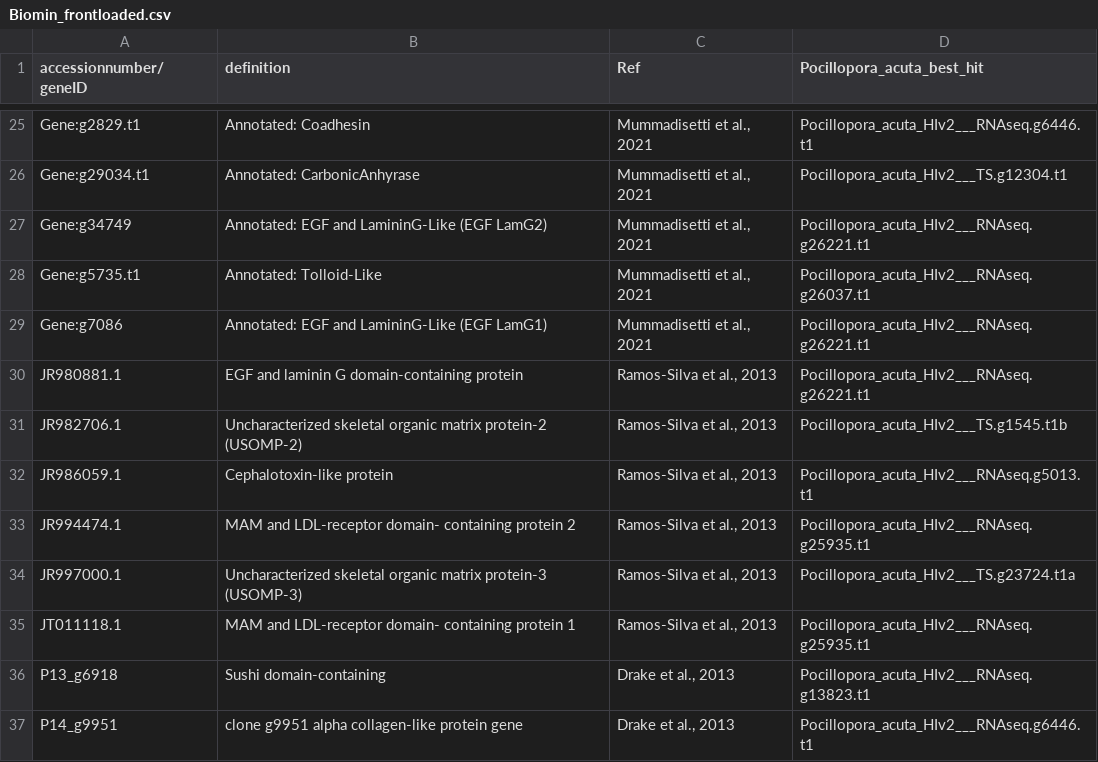
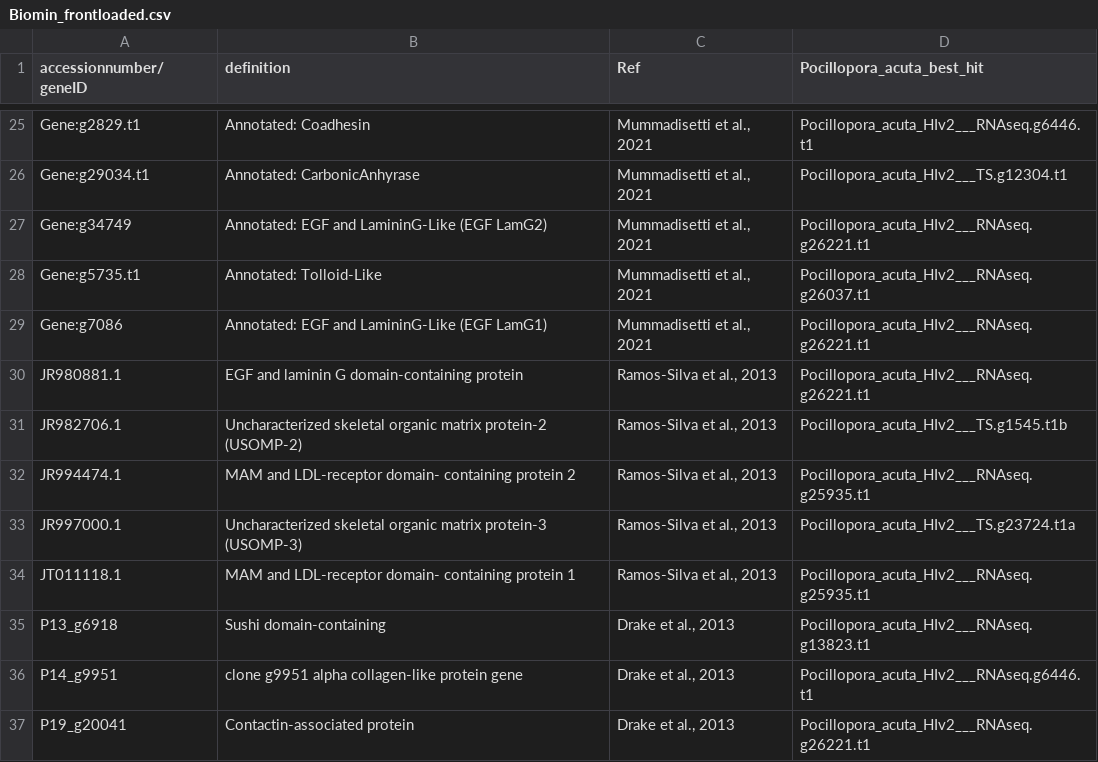
Before and after one commit to imkristenbrown/Heron-Pdam-gene-expression, a CSV file: BioInf/output/Biomin_frontloaded.csv, drawn as a sheet; only a part is shown, gaps mark what is left out; the shorter side is filled out with more unchanged rows; the diff names each change by its address in the sheet, - before the commit and + after, or states it on an @@ line.

```diff
--- a/BioInf/output/Biomin_frontloaded.csv
+++ b/BioInf/output/Biomin_frontloaded.csv
-row 32: JR986059.1 | Cephalotoxin-like protein | Ramos-Silva et al., 2013 | Pocillopora_acuta_HIv2___RNAseq.g5013.t1
```
Also changed, not shown: BioInf/output/Biomin_blast_Pocillopora_acuta_best_hit.csv, BioInf/output/Biomin_blast_Pocillopora_acuta_best_hit_glmmSeq.csv, 8 other files.
